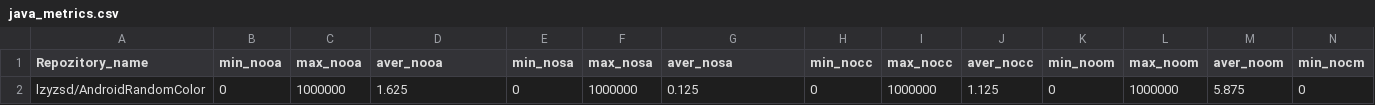
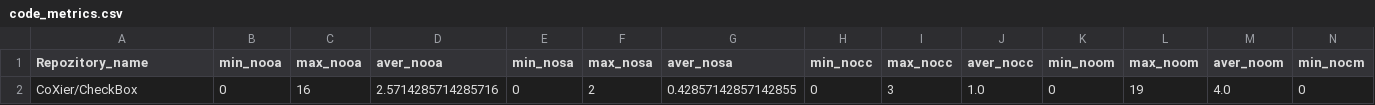
Before and after one commit to PostRed/ChatGPT_based_software_project_appraiser, a CSV file: metrics_collection/files/code_metrics.csv (was metrics_collection/files/java_metrics.csv), drawn as a sheet; only a part is shown; removed rows and columns are numbered as before the commit, all else as after; rows hold the shown columns only; the diff names each change by its address in the sheet, - before the commit and + after, or states it on an @@ line.

```diff
--- a/metrics_collection/files/java_metrics.csv
+++ b/metrics_collection/files/code_metrics.csv
-row 2: lzyzsd/AndroidRandomColor | 0 | 1000000 | 1.625 | 0 | 1000000 | 0.125 | 0 | 1000000 | 1.125 | 0 | 1000000 | 5.875 | 0
+row 2: CoXier/CheckBox | 0 | 16 | 2.5714285714285716 | 0 | 2 | 0.42857142857142855 | 0 | 3 | 1.0 | 0 | 19 | 4.0 | 0
```
Also changed, not shown: 2 other files.
